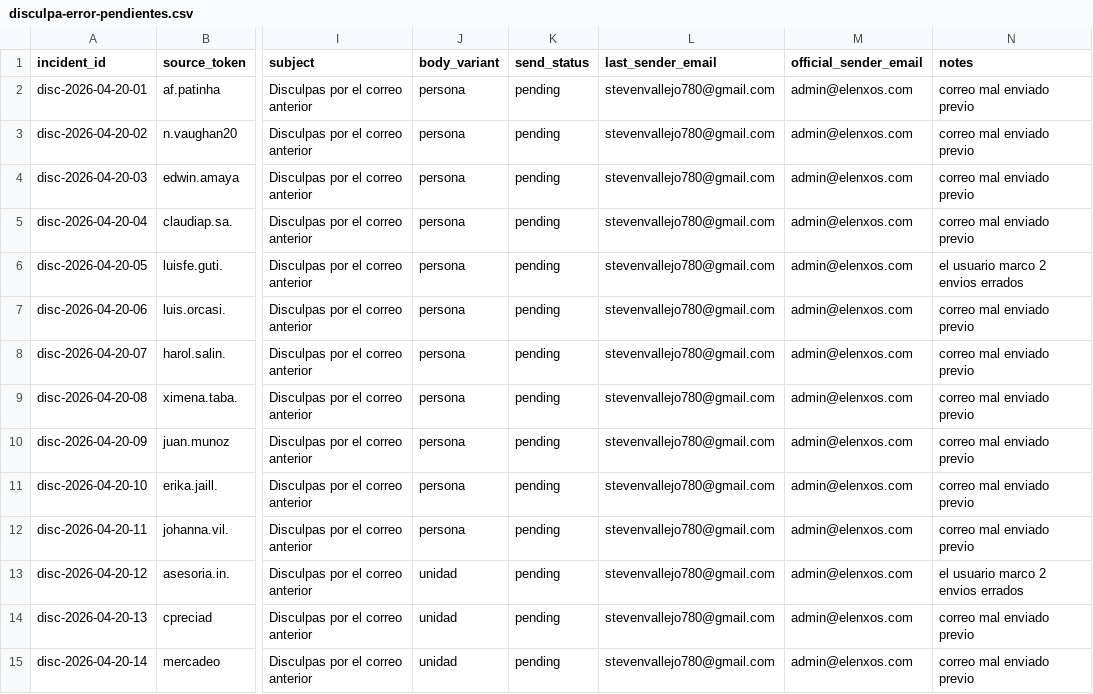
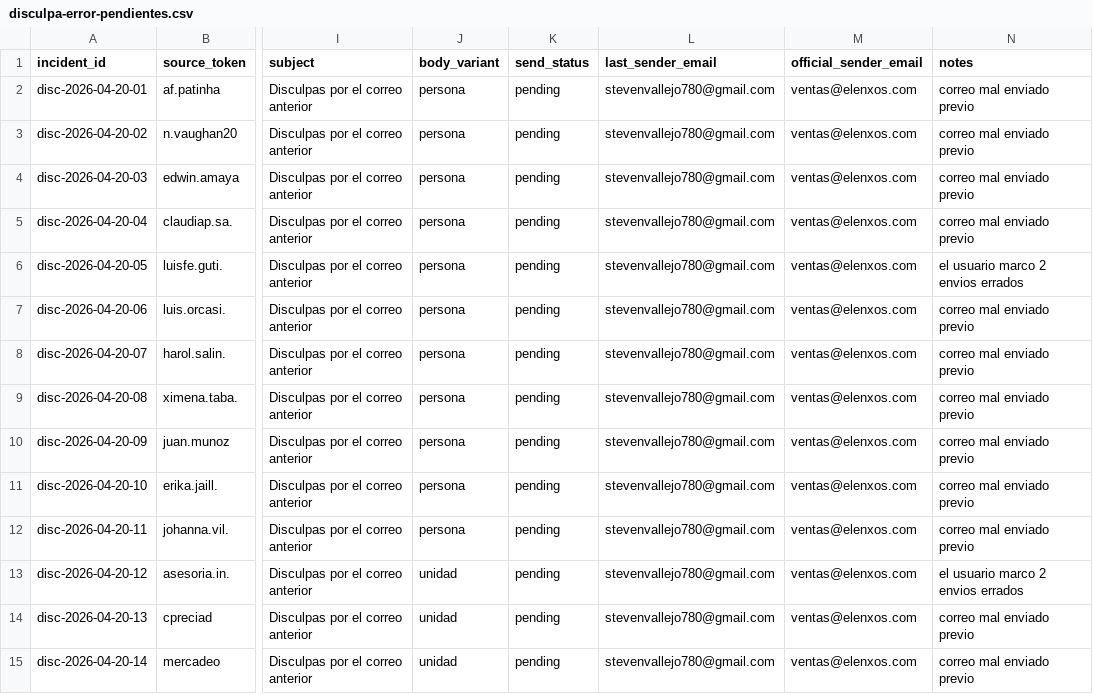
Before and after one commit to stevenvo780/symploque, a CSV file: 05-datos-y-reportes/operacion-email/disculpa-error-pendientes.csv, drawn as a sheet; only a part is shown, gaps mark what is left out; the diff covers the shown part only; the diff names each change by its address in the sheet, - before the commit and + after, or states it on an @@ line.

Commit message:
Refactor email templates and social media operations
- Updated the "Disculpa a Repetidos" email template to enhance clarity and provide a link to the platform.
- Revised the "Primer Contacto Estándar" email template to focus on addressing chaos in academic research.
- Improved the "Primer Contacto para Semilleros" email template to emphasize centralizing research efforts.
- Enhanced the "Primer Contacto para Directores y Coordinadores" email template to highlight traceability in academic processes.
- Created a new directory for social media strategies and established a weekly publication system.
- Renamed the directory from `05-redes-sociales/` to `06-redes-sociales/` for consistency.
- Documented the relationship between social media operations and email communications.
- Updated the email sending script to dynamically generate email bodies from templates.
- Added action items for social media presence and LinkedIn page verification in the project documentation.

```diff
--- a/05-datos-y-reportes/operacion-email/disculpa-error-pendientes.csv
+++ b/05-datos-y-reportes/operacion-email/disculpa-error-pendientes.csv
-M2:M15 (official_sender_email): admin@elenxos.com
+M2:M15 (official_sender_email): ventas@elenxos.com
```
Also changed, not shown: 15 edited cells elsewhere in this file, 19 other files.
